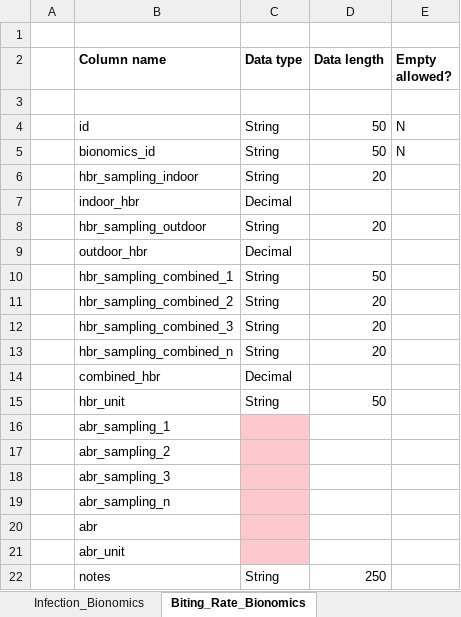
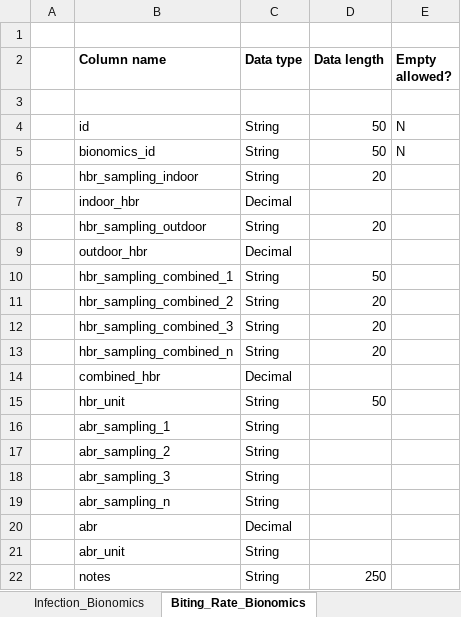
Before and after one commit to icipe-official/vectoratlas-software-code, an Excel workbook: src/Database/DataModel_v1.xlsx, sheet Biting_Rate_Bionomics, drawn as a sheet; values as stored, in another font and other column widths than the file's, no borders; the diff names each change by its address in the sheet, - before the commit and + after, or states it on an @@ line.

Commit message:
Updated the data model with Antionette's notes

```diff
--- a/src/Database/DataModel_v1.xlsx (sheet Biting_Rate_Bionomics)
+++ b/src/Database/DataModel_v1.xlsx (sheet Biting_Rate_Bionomics)
-C16:C19 (Data type): (empty)
+C16:C19 (Data type): String
-C16:C21 fill: #FFC7CE
+C16:C21 fill: none
-C20 (Data type): (empty)
+C20 (Data type): Decimal
-C21 (Data type): (empty)
+C21 (Data type): String
```
Also changed, not shown: sheet Site, sheet Species, sheet Infection_Bionomics.
